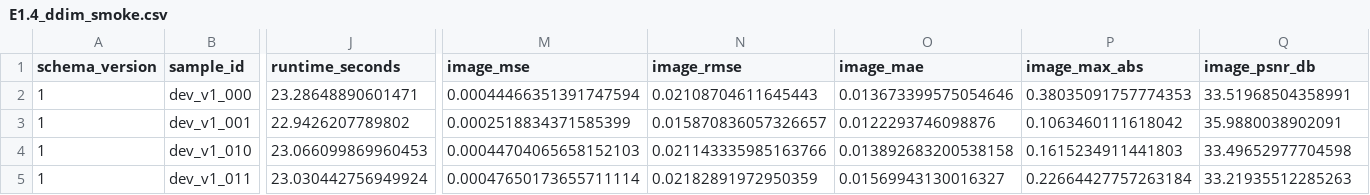
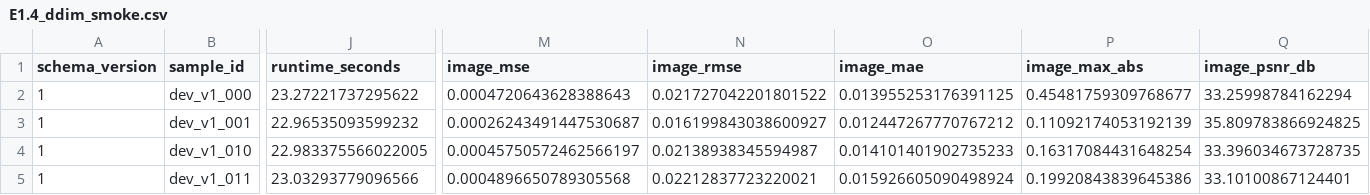
Before and after one commit to RecorderZero/x-ray_sec, a CSV file: results/E1.4_ddim_smoke.csv, drawn as a sheet; only a part is shown, gaps mark what is left out; the diff covers the shown part only; the diff names each change by its address in the sheet, - before the commit and + after, or states it on an @@ line.

```diff
--- a/results/E1.4_ddim_smoke.csv
+++ b/results/E1.4_ddim_smoke.csv
-J2 (runtime_seconds): 23.28648890601471
+J2 (runtime_seconds): 23.27221737295622
-M2 (image_mse): 0.00044466351391747594
+M2 (image_mse): 0.0004720643628388643
-N2 (image_rmse): 0.02108704611645443
+N2 (image_rmse): 0.021727042201801522
-O2 (image_mae): 0.013673399575054646
+O2 (image_mae): 0.013955253176391125
-P2 (image_max_abs): 0.38035091757774353
+P2 (image_max_abs): 0.45481759309768677
-Q2 (image_psnr_db): 33.51968504358991
+Q2 (image_psnr_db): 33.25998784162294
-J3 (runtime_seconds): 22.9426207789802
+J3 (runtime_seconds): 22.96535093599232
-M3 (image_mse): 0.0002518834371585399
+M3 (image_mse): 0.00026243491447530687
-N3 (image_rmse): 0.015870836057326657
+N3 (image_rmse): 0.016199843038600927
-O3 (image_mae): 0.0122293746098876
+O3 (image_mae): 0.012447267770767212
-P3 (image_max_abs): 0.1063460111618042
+P3 (image_max_abs): 0.11092174053192139
-Q3 (image_psnr_db): 35.9880038902091
+Q3 (image_psnr_db): 35.809783866924825
-J4 (runtime_seconds): 23.066099869960453
+J4 (runtime_seconds): 22.983375566022005
-M4 (image_mse): 0.00044704065658152103
+M4 (image_mse): 0.00045750572462566197
-N4 (image_rmse): 0.021143335985163766
+N4 (image_rmse): 0.02138938345594987
-O4 (image_mae): 0.013892683200538158
+O4 (image_mae): 0.014101401902735233
-P4 (image_max_abs): 0.1615234911441803
+P4 (image_max_abs): 0.16317084431648254
-Q4 (image_psnr_db): 33.49652977704598
+Q4 (image_psnr_db): 33.396034673728735
-J5 (runtime_seconds): 23.030442756949924
+J5 (runtime_seconds): 23.03293779096566
-M5 (image_mse): 0.00047650173655711114
+M5 (image_mse): 0.0004896650789305568
-N5 (image_rmse): 0.02182891972950359
+N5 (image_rmse): 0.02212837723220021
-O5 (image_mae): 0.01569943130016327
+O5 (image_mae): 0.015926605090498924
-P5 (image_max_abs): 0.22664427757263184
+P5 (image_max_abs): 0.19920843839645386
-Q5 (image_psnr_db): 33.21935512285263
+Q5 (image_psnr_db): 33.10100867124401
```
Also changed, not shown: 16 edited cells elsewhere in this file, 5 other files.
